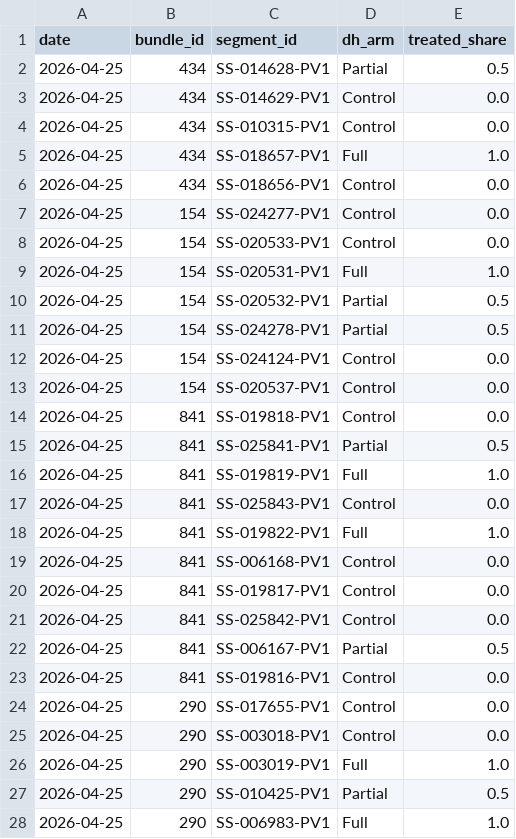
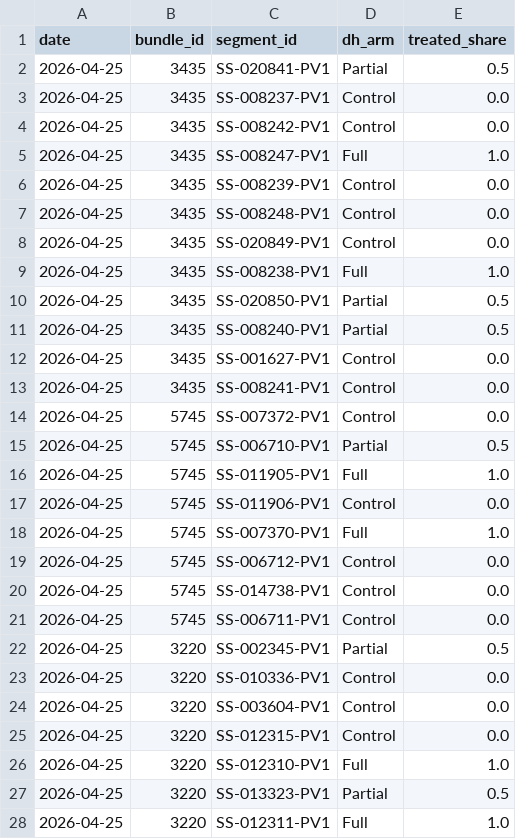
Before and after one commit to IrisWang2333/fieldprep, a CSV file: outputs/plans/segment_assignments_2026-04-25.csv, drawn as a sheet; only a part is shown; the diff covers the shown part only.

```diff
--- a/outputs/plans/segment_assignments_2026-04-25.csv
+++ b/outputs/plans/segment_assignments_2026-04-25.csv
@@ -1,28 +1,28 @@
 date,bundle_id,segment_id,dh_arm,treated_share
-2026-04-25,434,SS-014628-PV1,Partial,0.5
-2026-04-25,434,SS-014629-PV1,Control,0.0
-2026-04-25,434,SS-010315-PV1,Control,0.0
-2026-04-25,434,SS-018657-PV1,Full,1.0
-2026-04-25,434,SS-018656-PV1,Control,0.0
-2026-04-25,154,SS-024277-PV1,Control,0.0
-2026-04-25,154,SS-020533-PV1,Control,0.0
-2026-04-25,154,SS-020531-PV1,Full,1.0
-2026-04-25,154,SS-020532-PV1,Partial,0.5
-2026-04-25,154,SS-024278-PV1,Partial,0.5
-2026-04-25,154,SS-024124-PV1,Control,0.0
-2026-04-25,154,SS-020537-PV1,Control,0.0
-2026-04-25,841,SS-019818-PV1,Control,0.0
-2026-04-25,841,SS-025841-PV1,Partial,0.5
-2026-04-25,841,SS-019819-PV1,Full,1.0
-2026-04-25,841,SS-025843-PV1,Control,0.0
-2026-04-25,841,SS-019822-PV1,Full,1.0
-2026-04-25,841,SS-006168-PV1,Control,0.0
-2026-04-25,841,SS-019817-PV1,Control,0.0
-2026-04-25,841,SS-025842-PV1,Control,0.0
-2026-04-25,841,SS-006167-PV1,Partial,0.5
-2026-04-25,841,SS-019816-PV1,Control,0.0
-2026-04-25,290,SS-017655-PV1,Control,0.0
-2026-04-25,290,SS-003018-PV1,Control,0.0
-2026-04-25,290,SS-003019-PV1,Full,1.0
-2026-04-25,290,SS-010425-PV1,Partial,0.5
-2026-04-25,290,SS-006983-PV1,Full,1.0
+2026-04-25,3435,SS-020841-PV1,Partial,0.5
+2026-04-25,3435,SS-008237-PV1,Control,0.0
+2026-04-25,3435,SS-008242-PV1,Control,0.0
+2026-04-25,3435,SS-008247-PV1,Full,1.0
+2026-04-25,3435,SS-008239-PV1,Control,0.0
+2026-04-25,3435,SS-008248-PV1,Control,0.0
+2026-04-25,3435,SS-020849-PV1,Control,0.0
+2026-04-25,3435,SS-008238-PV1,Full,1.0
+2026-04-25,3435,SS-020850-PV1,Partial,0.5
+2026-04-25,3435,SS-008240-PV1,Partial,0.5
+2026-04-25,3435,SS-001627-PV1,Control,0.0
+2026-04-25,3435,SS-008241-PV1,Control,0.0
+2026-04-25,5745,SS-007372-PV1,Control,0.0
+2026-04-25,5745,SS-006710-PV1,Partial,0.5
+2026-04-25,5745,SS-011905-PV1,Full,1.0
+2026-04-25,5745,SS-011906-PV1,Control,0.0
+2026-04-25,5745,SS-007370-PV1,Full,1.0
+2026-04-25,5745,SS-006712-PV1,Control,0.0
+2026-04-25,5745,SS-014738-PV1,Control,0.0
+2026-04-25,5745,SS-006711-PV1,Control,0.0
+2026-04-25,3220,SS-002345-PV1,Partial,0.5
+2026-04-25,3220,SS-010336-PV1,Control,0.0
+2026-04-25,3220,SS-003604-PV1,Control,0.0
+2026-04-25,3220,SS-012315-PV1,Control,0.0
+2026-04-25,3220,SS-012310-PV1,Full,1.0
+2026-04-25,3220,SS-013323-PV1,Partial,0.5
+2026-04-25,3220,SS-012311-PV1,Full,1.0
```
Also changed, not shown: 4 added rows and 38 edited cells elsewhere in this file, outputs/plans/bundle_metadata_2026-04-25.csv, outputs/plans/bundles_plan_2026-04-25.csv.
